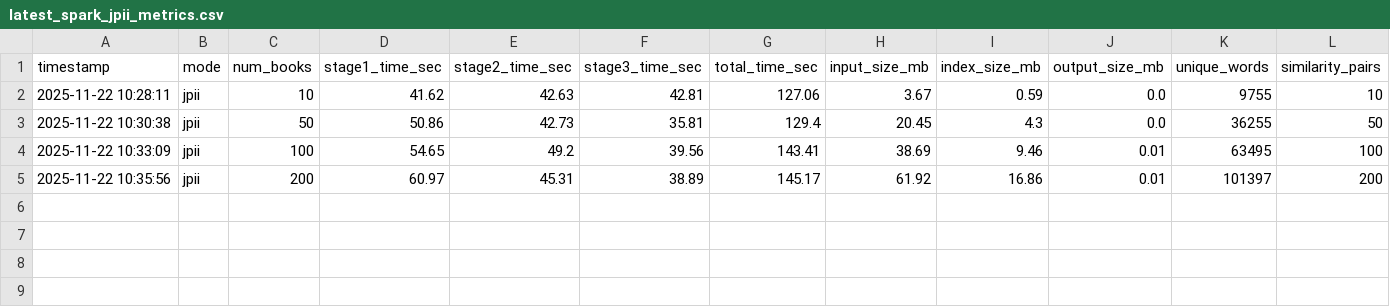
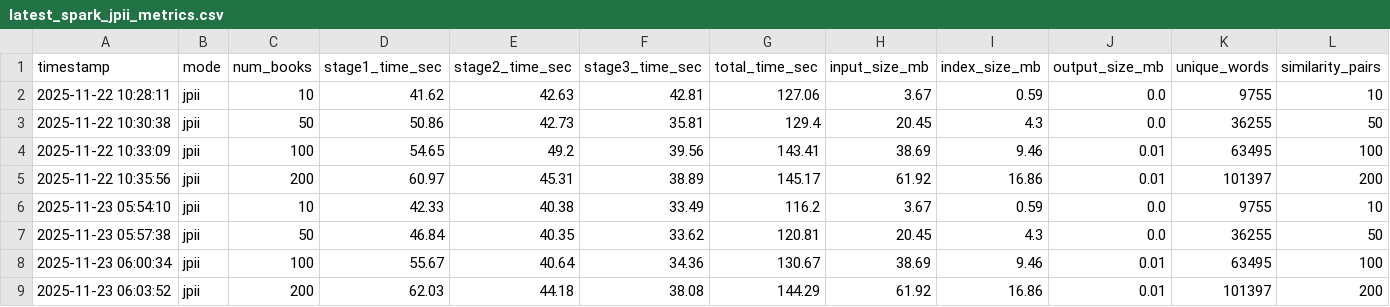
Before and after one commit to TranQuocViet26701/big-data-assignment, a CSV file: 1-spark-hdfs/metrics/latest_spark_jpii_metrics.csv, drawn as a sheet; only a part is shown; rows hold the shown columns only; the diff names each change by its address in the sheet, - before the commit and + after, or states it on an @@ line.

```diff
--- a/1-spark-hdfs/metrics/latest_spark_jpii_metrics.csv
+++ b/1-spark-hdfs/metrics/latest_spark_jpii_metrics.csv
+row 6: 2025-11-23 05:54:10 | jpii | 10 | 42.33 | 40.38 | 33.49 | 116.2 | 3.67 | 0.59 | 0.0 | 9755 | 10
+row 7: 2025-11-23 05:57:38 | jpii | 50 | 46.84 | 40.35 | 33.62 | 120.81 | 20.45 | 4.3 | 0.0 | 36255 | 50
+row 8: 2025-11-23 06:00:34 | jpii | 100 | 55.67 | 40.64 | 34.36 | 130.67 | 38.69 | 9.46 | 0.01 | 63495 | 100
+row 9: 2025-11-23 06:03:52 | jpii | 200 | 62.03 | 44.18 | 38.08 | 144.29 | 61.92 | 16.86 | 0.01 | 101397 | 200
```
Also changed, not shown: 1-spark-hdfs/metrics/latest_spark_pairwise_metrics.csv, 3-mapreduce-hdfs/metrics/latest_mapreduce_jpii_metrics.csv, 1 other file.
